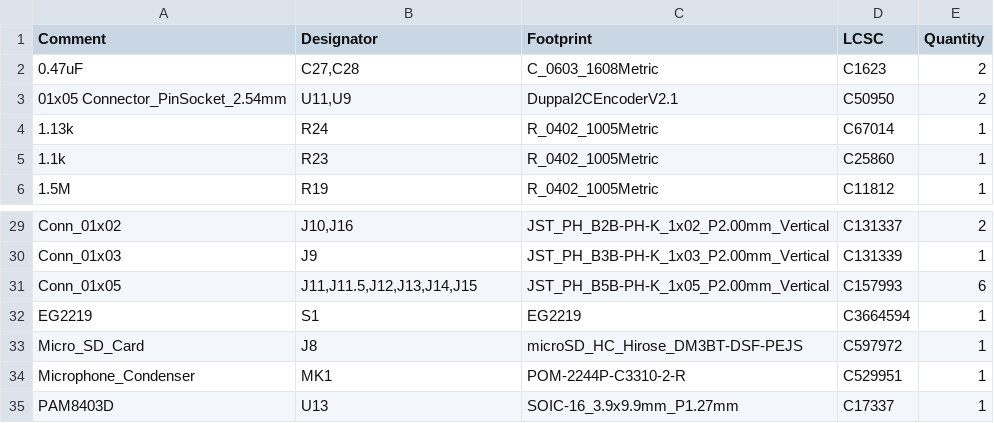
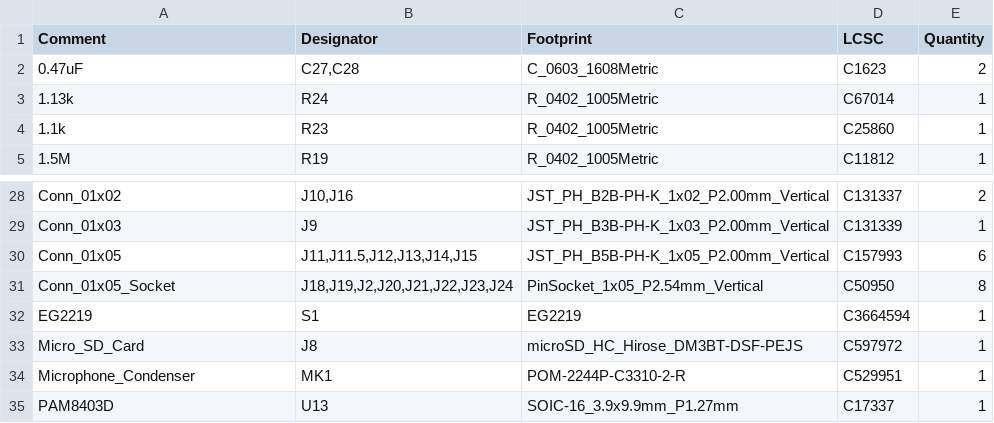
Before and after one commit to Soundpauli/toern, a CSV file: PCB/toern_revG/jlcpcb/production_files/BOM-toern_revG.csv, drawn as a sheet; only a part is shown, gaps mark what is left out; removed rows and columns are numbered as before the commit, all else as after; the diff names each change by its address in the sheet, - before the commit and + after, or states it on an @@ line.

```diff
--- a/PCB/toern_revG/jlcpcb/production_files/BOM-toern_revG.csv
+++ b/PCB/toern_revG/jlcpcb/production_files/BOM-toern_revG.csv
-row 3: 01x05 Connector_PinSocket_2.54mm | U11,U9 | DuppaI2CEncoderV2.1 | C50950 | 2
+row 31: Conn_01x05_Socket | J18,J19,J2,J20,J21,J22,J23,J24 | PinSocket_1x05_P2.54mm_Vertical | C50950 | 8
```
Also changed, not shown: PCB/toern_revG/jlcpcb/production_files/CPL-toern_revG.csv, 36 other files.
